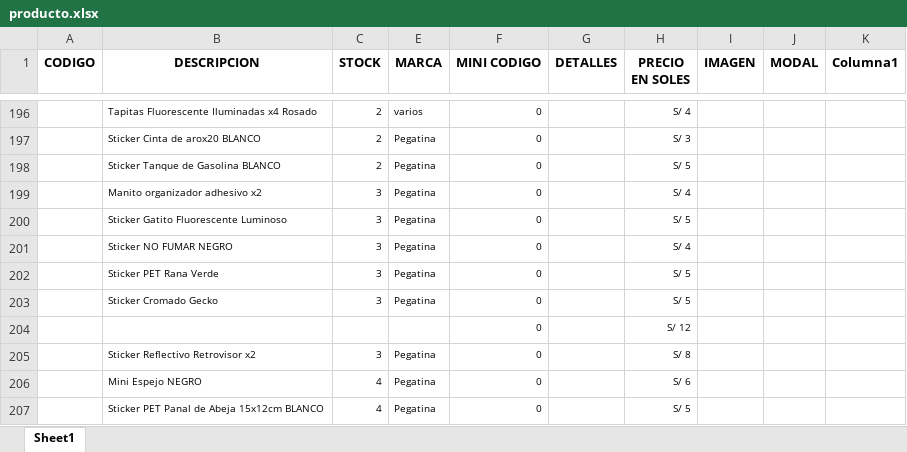
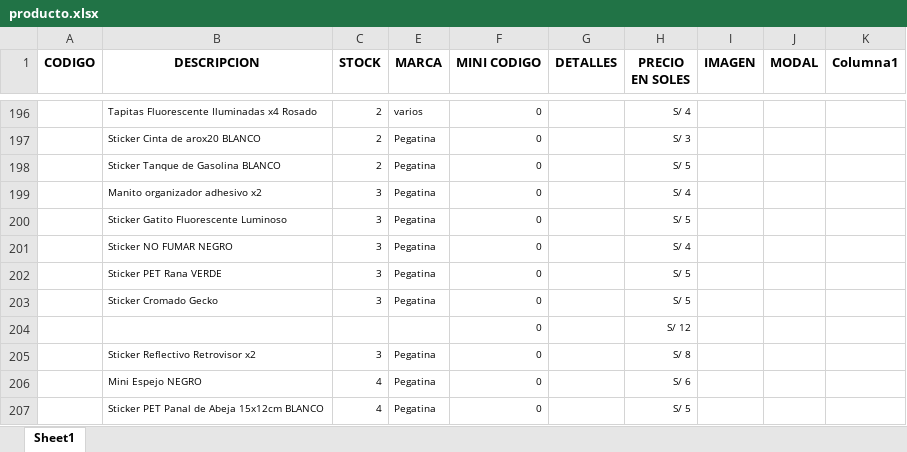
Before and after one commit to scperu/store, an Excel workbook: producto.xlsx, sheet Sheet1, drawn as a sheet; only a part is shown, gaps mark what is left out; values as stored, in another font and other column widths than the file's, no borders; table styles not drawn; the diff covers the shown part only; the diff names each change by its address in the sheet, - before the commit and + after, or states it on an @@ line.

```diff
--- a/producto.xlsx (sheet Sheet1)
+++ b/producto.xlsx (sheet Sheet1)
-B202 (DESCRIPCION): Sticker PET Rana Verde
+B202 (DESCRIPCION): Sticker PET Rana VERDE
```
Also changed, not shown: 15 edited cells elsewhere in this sheet.
